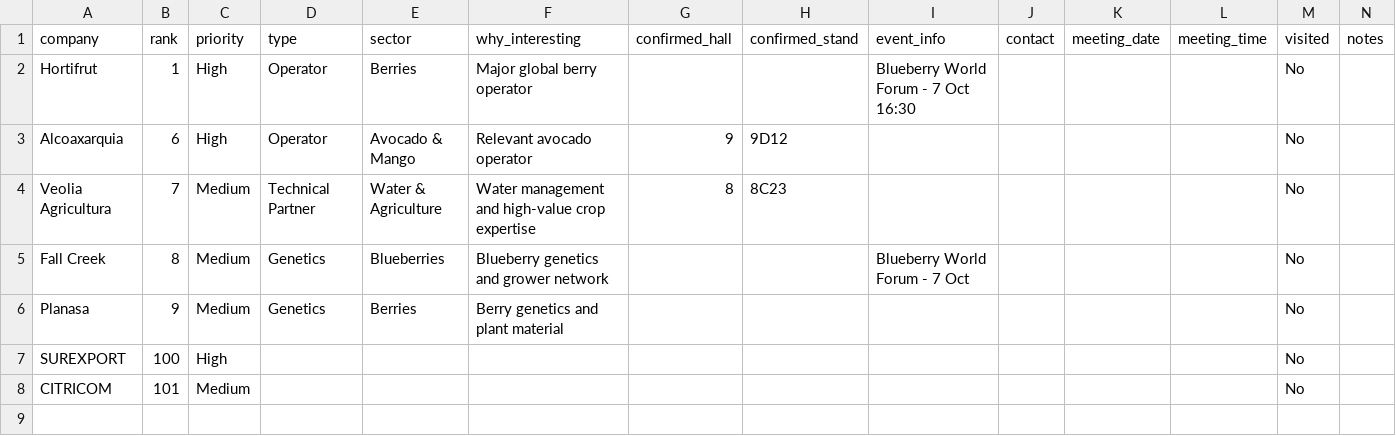
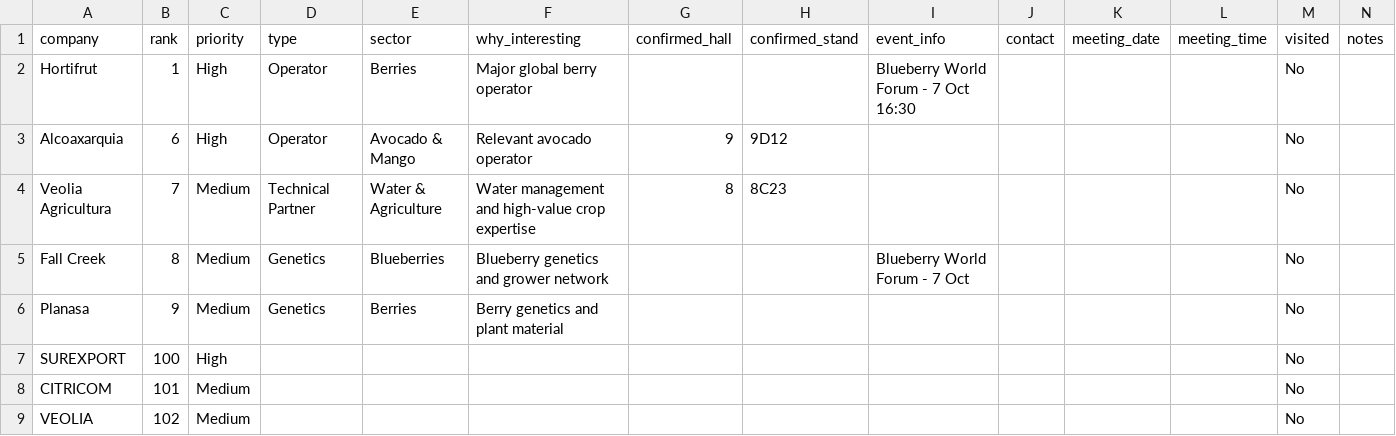
Before and after one commit to rafaelrosmoreno-cell/fruit-attraction-dashboard, a CSV file: targets.csv, drawn as a sheet.

Commit message:
Update Fruit Attraction dashboard

```diff
--- a/targets.csv
+++ b/targets.csv
@@ -8 +8,2 @@ SUREXPORT,100,High,,,,,,,,,,No,
 CITRICOM,101,Medium,,,,,,,,,,No,
+VEOLIA,102,Medium,,,,,,,,,,No,
```
